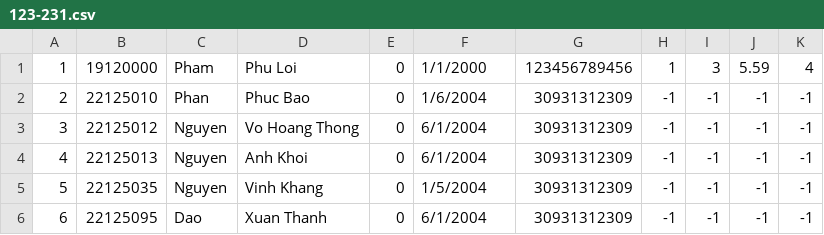
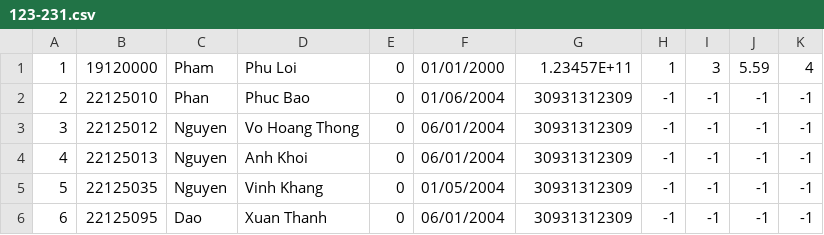
Before and after one commit to roni2406/CS162-Group6, a CSV file: CourseManagement/data/2019-2020/fall/123-231.csv, drawn as a sheet.

Commit message:
Get List of Courses From Beginning

```diff
--- a/CourseManagement/data/2019-2020/fall/123-231.csv
+++ b/CourseManagement/data/2019-2020/fall/123-231.csv
@@ -1,6 +1,6 @@
-1,19120000,Pham,Phu Loi,0,1/1/2000,123456789456,1,3,5.59,4
-2,22125010,Phan,Phuc Bao,0,1/6/2004,30931312309,-1,-1,-1,-1
-3,22125012,Nguyen,Vo Hoang Thong,0,6/1/2004,30931312309,-1,-1,-1,-1
-4,22125013,Nguyen,Anh Khoi,0,6/1/2004,30931312309,-1,-1,-1,-1
-5,22125035,Nguyen,Vinh Khang,0,1/5/2004,30931312309,-1,-1,-1,-1
-6,22125095,Dao,Xuan Thanh,0,6/1/2004,30931312309,-1,-1,-1,-1
+1,19120000,Pham,Phu Loi,0,01/01/2000,1.23457E+11,1,3,5.59,4
+2,22125010,Phan,Phuc Bao,0,01/06/2004,30931312309,-1,-1,-1,-1
+3,22125012,Nguyen,Vo Hoang Thong,0,06/01/2004,30931312309,-1,-1,-1,-1
+4,22125013,Nguyen,Anh Khoi,0,06/01/2004,30931312309,-1,-1,-1,-1
+5,22125035,Nguyen,Vinh Khang,0,01/05/2004,30931312309,-1,-1,-1,-1
+6,22125095,Dao,Xuan Thanh,0,06/01/2004,30931312309,-1,-1,-1,-1
```
Also changed, not shown: 3 other files.
